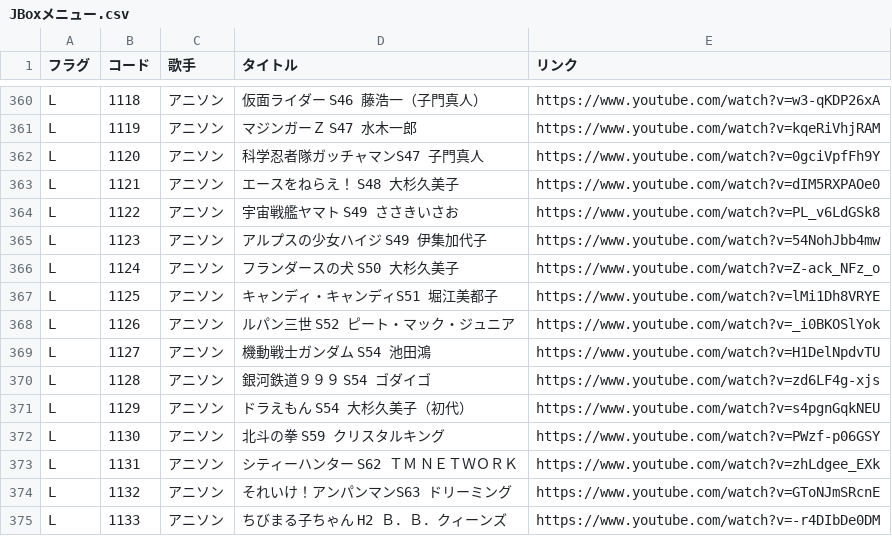
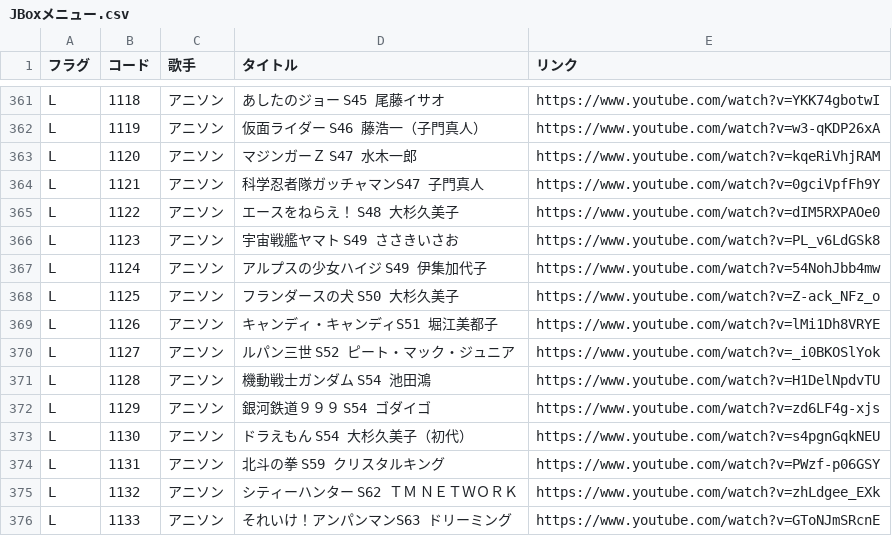
Before and after one commit to SophieITSecret/SophieITSecret.github.io, a CSV file: staging/BarSophie/JBoxメニュー.csv, drawn as a sheet; only a part is shown, gaps mark what is left out; addresses are those after the commit; the diff covers the shown part only; the diff names each change by its address in the sheet, - before the commit and + after, or states it on an @@ line.

```diff
--- a/staging/BarSophie/JBoxメニュー.csv
+++ b/staging/BarSophie/JBoxメニュー.csv
-D361 (タイトル): 仮面ライダー S46 藤浩一（子門真人）
+D361 (タイトル): あしたのジョー S45 尾藤イサオ
-E361 (リンク): https://www.youtube.com/watch?v=w3-qKDP26xA
+E361 (リンク): https://www.youtube.com/watch?v=YKK74gbotwI
-D362 (タイトル): マジンガーＺ S47 水木一郎
+D362 (タイトル): 仮面ライダー S46 藤浩一（子門真人）
-E362 (リンク): https://www.youtube.com/watch?v=kqeRiVhjRAM
+E362 (リンク): https://www.youtube.com/watch?v=w3-qKDP26xA
-D363 (タイトル): 科学忍者隊ガッチャマンS47 子門真人
+D363 (タイトル): マジンガーＺ S47 水木一郎
-E363 (リンク): https://www.youtube.com/watch?v=0gciVpfFh9Y
+E363 (リンク): https://www.youtube.com/watch?v=kqeRiVhjRAM
-D364 (タイトル): エースをねらえ！ S48 大杉久美子
+D364 (タイトル): 科学忍者隊ガッチャマンS47 子門真人
-E364 (リンク): https://www.youtube.com/watch?v=dIM5RXPAOe0
+E364 (リンク): https://www.youtube.com/watch?v=0gciVpfFh9Y
-D365 (タイトル): 宇宙戦艦ヤマト S49 ささきいさお
+D365 (タイトル): エースをねらえ！ S48 大杉久美子
-E365 (リンク): https://www.youtube.com/watch?v=PL_v6LdGSk8
+E365 (リンク): https://www.youtube.com/watch?v=dIM5RXPAOe0
-D366 (タイトル): アルプスの少女ハイジ S49 伊集加代子
+D366 (タイトル): 宇宙戦艦ヤマト S49 ささきいさお
-E366 (リンク): https://www.youtube.com/watch?v=54NohJbb4mw
+E366 (リンク): https://www.youtube.com/watch?v=PL_v6LdGSk8
-D367 (タイトル): フランダースの犬 S50 大杉久美子
+D367 (タイトル): アルプスの少女ハイジ S49 伊集加代子
-E367 (リンク): https://www.youtube.com/watch?v=Z-ack_NFz_o
+E367 (リンク): https://www.youtube.com/watch?v=54NohJbb4mw
-D368 (タイトル): キャンディ・キャンディS51 堀江美都子
+D368 (タイトル): フランダースの犬 S50 大杉久美子
-E368 (リンク): https://www.youtube.com/watch?v=lMi1Dh8VRYE
+E368 (リンク): https://www.youtube.com/watch?v=Z-ack_NFz_o
-D369 (タイトル): ルパン三世 S52 ピート・マック・ジュニア
+D369 (タイトル): キャンディ・キャンディS51 堀江美都子
-E369 (リンク): https://www.youtube.com/watch?v=_i0BKOSlYok
+E369 (リンク): https://www.youtube.com/watch?v=lMi1Dh8VRYE
-D370 (タイトル): 機動戦士ガンダム S54 池田鴻
+D370 (タイトル): ルパン三世 S52 ピート・マック・ジュニア
-E370 (リンク): https://www.youtube.com/watch?v=H1DelNpdvTU
+E370 (リンク): https://www.youtube.com/watch?v=_i0BKOSlYok
-D371 (タイトル): 銀河鉄道９９９ S54 ゴダイゴ
+D371 (タイトル): 機動戦士ガンダム S54 池田鴻
-E371 (リンク): https://www.youtube.com/watch?v=zd6LF4g-xjs
+E371 (リンク): https://www.youtube.com/watch?v=H1DelNpdvTU
-D372 (タイトル): ドラえもん S54 大杉久美子（初代）
+D372 (タイトル): 銀河鉄道９９９ S54 ゴダイゴ
-E372 (リンク): https://www.youtube.com/watch?v=s4pgnGqkNEU
+E372 (リンク): https://www.youtube.com/watch?v=zd6LF4g-xjs
-D373 (タイトル): 北斗の拳 S59 クリスタルキング
+D373 (タイトル): ドラえもん S54 大杉久美子（初代）
-E373 (リンク): https://www.youtube.com/watch?v=PWzf-p06GSY
+E373 (リンク): https://www.youtube.com/watch?v=s4pgnGqkNEU
-D374 (タイトル): シティーハンター S62 ＴＭ ＮＥＴＷＯＲＫ
+D374 (タイトル): 北斗の拳 S59 クリスタルキング
-E374 (リンク): https://www.youtube.com/watch?v=zhLdgee_EXk
+E374 (リンク): https://www.youtube.com/watch?v=PWzf-p06GSY
-D375 (タイトル): それいけ！アンパンマンS63 ドリーミング
+D375 (タイトル): シティーハンター S62 ＴＭ ＮＥＴＷＯＲＫ
-E375 (リンク): https://www.youtube.com/watch?v=GToNJmSRcnE
+E375 (リンク): https://www.youtube.com/watch?v=zhLdgee_EXk
-D376 (タイトル): ちびまる子ちゃん H2 Ｂ．Ｂ．クィーンズ
+D376 (タイトル): それいけ！アンパンマンS63 ドリーミング
-E376 (リンク): https://www.youtube.com/watch?v=-r4DIbDe0DM
+E376 (リンク): https://www.youtube.com/watch?v=GToNJmSRcnE
```
Also changed, not shown: 3 added rows, 1 removed row and 85 edited cells elsewhere in this file.
